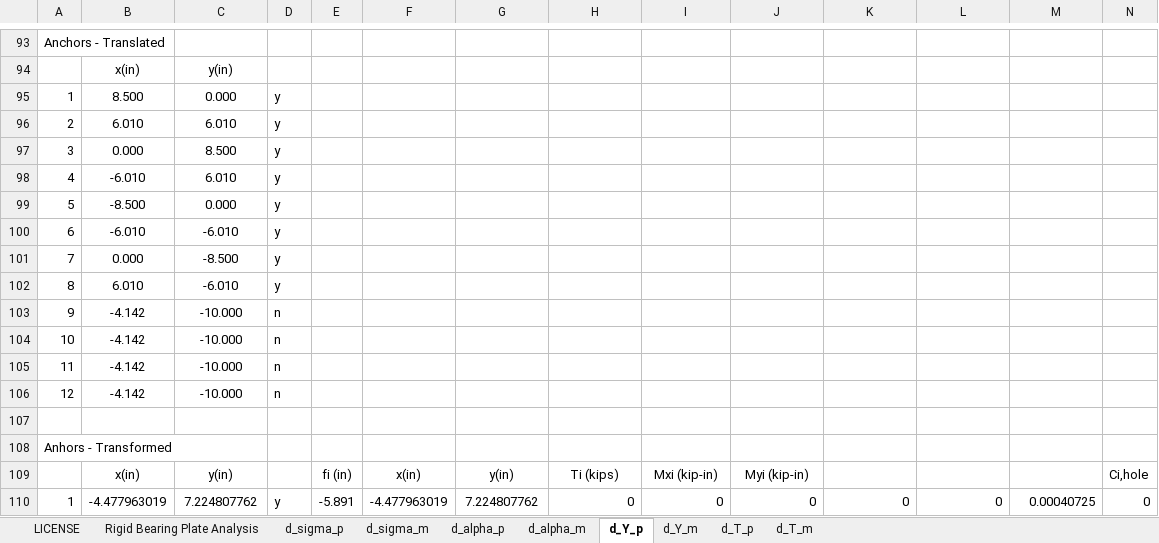
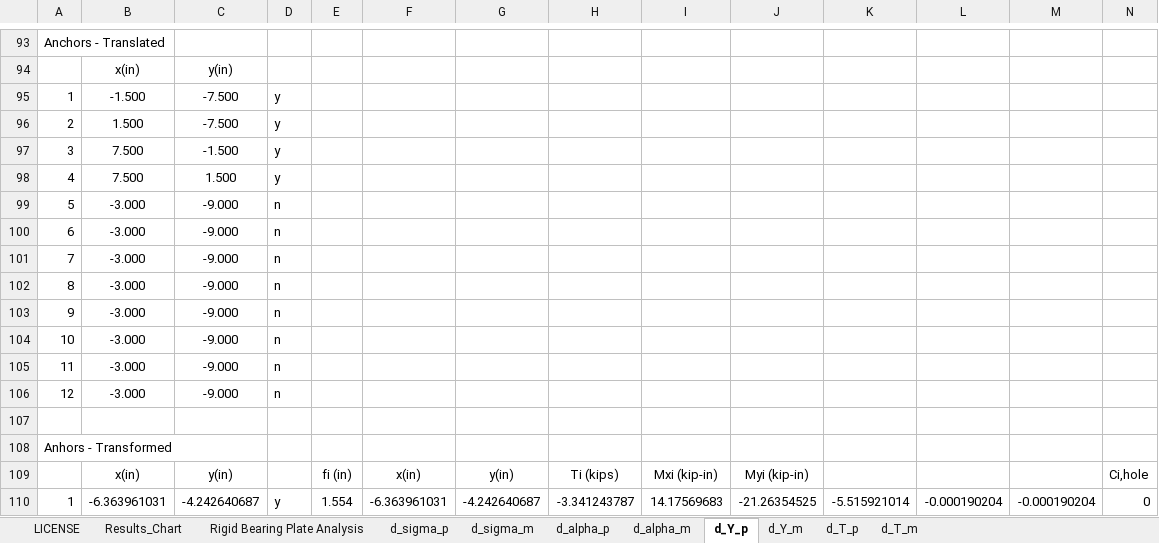
Before and after one commit to open-struct-engineer/Excel, an Excel workbook: 05-Metals/05_Rigid Base Plate Analysis_MR.xlsm, sheet d_Y_p, drawn as a sheet; only a part is shown, gaps mark what is left out; values as stored, in another font and other column widths than the file's, no borders; removed rows and columns are numbered as before the commit, all else as after; rows hold the shown columns only; the diff covers the shown part only; the diff names each change by its address in the sheet, - before the commit and + after, or states it on an @@ line.

Commit message:
Detailed Results Chart
Added an independent chart tab with the force and stress results labeled for quick reference once a solution is found.

```diff
--- a/05-Metals/05_Rigid Base Plate Analysis_MR.xlsm (sheet d_Y_p)
+++ b/05-Metals/05_Rigid Base Plate Analysis_MR.xlsm (sheet d_Y_p)
+sheet tab: Results_Chart
-B95: 8.500
+B95: -1.500
-C95: 0.000
+C95: -7.500
-B96: 6.010
+B96: 1.500
-C96: 6.010
+C96: -7.500
-B97: 0.000
+B97: 7.500
-C97: 8.500
+C97: -1.500
-B98: -6.010
+B98: 7.500
-C98: 6.010
+C98: 1.500
-row 99: 5 | -8.500 | 0.000 | y
-row 100: 6 | -6.010 | -6.010 | y
-row 101: 7 | 0.000 | -8.500 | y
-row 102: 8 | 6.010 | -6.010 | y
+row 99: 5 | -3.000 | -9.000 | n
+row 100: 6 | -3.000 | -9.000 | n
+row 101: 7 | -3.000 | -9.000 | n
+row 102: 8 | -3.000 | -9.000 | n
-B103:B106: -4.142
+B103:B106: -3.000
-C103:C106: -10.000
+C103:C106: -9.000
-B110: -4.477963019
+B110: -6.363961031
-C110: 7.224807762
+C110: -4.242640687
-E110: -5.891
+E110: 1.554
-F110: -4.477963019
+F110: -6.363961031
-G110: 7.224807762
+G110: -4.242640687
-H110: 0
+H110: -3.341243787
-I110: 0
+I110: 14.17569683
-J110: 0
+J110: -21.26354525
-K110: 0
+K110: -5.515921014
-L110: 0
+L110: -0.000190204
-M110: 0.00040725
+M110: -0.000190204
```
Also changed, not shown: 44 added rows, 44 removed rows and 266 edited cells elsewhere in this sheet, sheet Rigid Bearing Plate Analysis, sheet d_T_m, sheet d_Y_m, sheet d_T_p, sheet d_sigma_m, sheet d_alpha_m, 2 more sheets, formulas that keep their value, charts or pictures.
